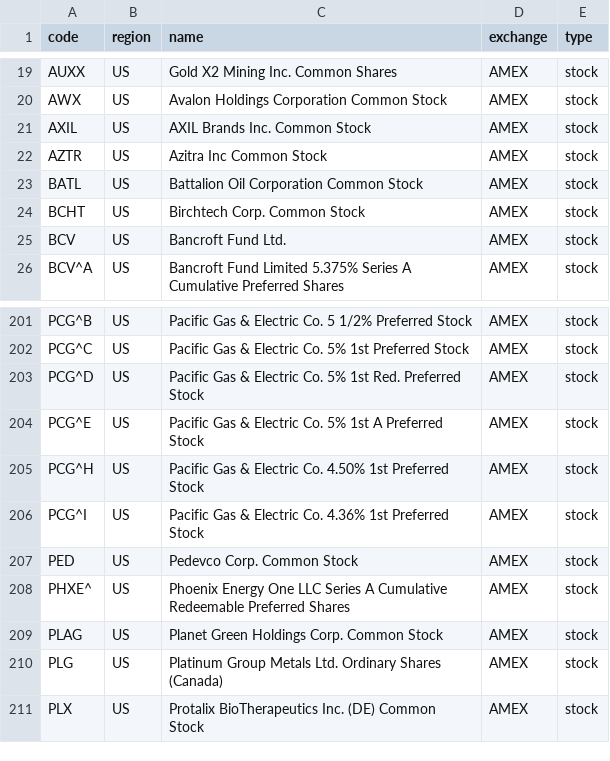
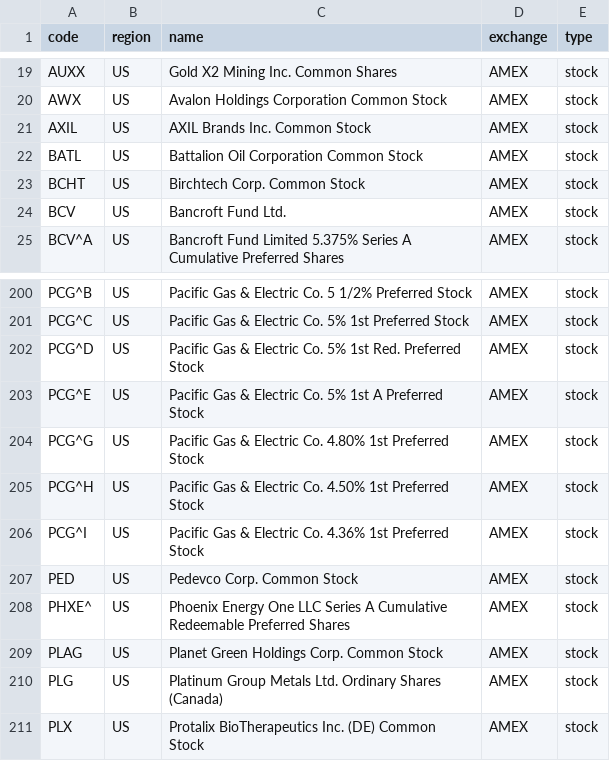
Before and after one commit to 17601732/open-stock-data, a CSV file: symbols/AMEX.csv, drawn as a sheet; only a part is shown, gaps mark what is left out.

```diff
--- a/symbols/AMEX.csv
+++ b/symbols/AMEX.csv
@@ -21,3 +21,2 @@ AWX,US,Avalon Holdings Corporation Common Stock,AMEX,stock
 AXIL,US,AXIL Brands Inc. Common Stock,AMEX,stock
-AZTR,US,Azitra Inc Common Stock,AMEX,stock
 BATL,US,Battalion Oil Corporation Common Stock,AMEX,stock
@@ -204,2 +203,3 @@ PCG^D,US,Pacific Gas & Electric Co. 5% 1st  Red. Preferred Stock,AMEX,stock
 PCG^E,US,Pacific Gas & Electric Co. 5% 1st A Preferred Stock,AMEX,stock
+PCG^G,US,Pacific Gas & Electric Co. 4.80% 1st Preferred Stock,AMEX,stock
 PCG^H,US,Pacific Gas & Electric Co. 4.50% 1st Preferred Stock,AMEX,stock
```
Also changed, not shown: symbols/BSE.csv, symbols/NASDAQ.csv, 4 other files.
